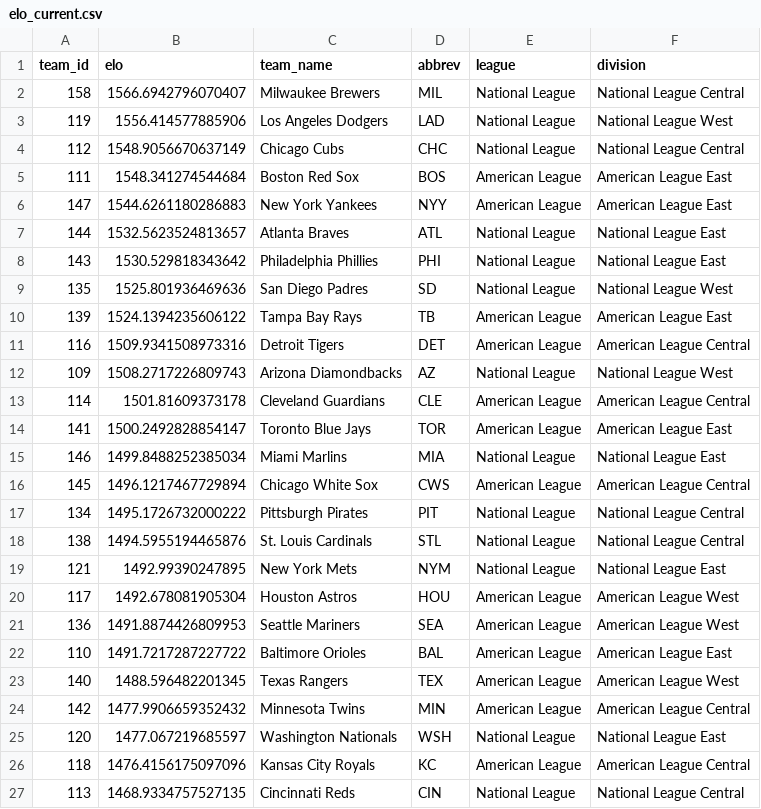
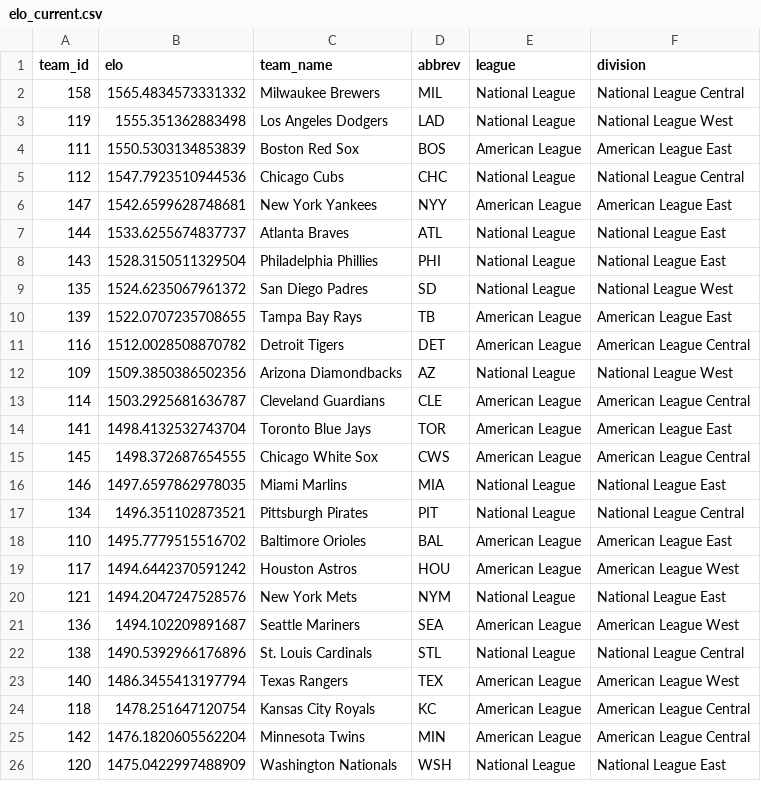
Before and after one commit to JarvisLee511/mlb-playoff-predictor-2026, a CSV file: outputs/elo_current.csv, drawn as a sheet; only a part is shown; the diff covers the shown part only.

```diff
--- a/outputs/elo_current.csv
+++ b/outputs/elo_current.csv
@@ -1,27 +1,26 @@
 team_id,elo,team_name,abbrev,league,division
-158,1566.6942796070407,Milwaukee Brewers,MIL,National League,National League Central
-119,1556.414577885906,Los Angeles Dodgers,LAD,National League,National League West
-112,1548.9056670637149,Chicago Cubs,CHC,National League,National League Central
-111,1548.341274544684,Boston Red Sox,BOS,American League,American League East
-147,1544.6261180286883,New York Yankees,NYY,American League,American League East
-144,1532.5623524813657,Atlanta Braves,ATL,National League,National League East
-143,1530.529818343642,Philadelphia Phillies,PHI,National League,National League East
-135,1525.801936469636,San Diego Padres,SD,National League,National League West
-139,1524.1394235606122,Tampa Bay Rays,TB,American League,American League East
-116,1509.9341508973316,Detroit Tigers,DET,American League,American League Central
-109,1508.2717226809743,Arizona Diamondbacks,AZ,National League,National League West
-114,1501.81609373178,Cleveland Guardians,CLE,American League,American League Central
-141,1500.2492828854147,Toronto Blue Jays,TOR,American League,American League East
-146,1499.8488252385034,Miami Marlins,MIA,National League,National League East
-145,1496.1217467729894,Chicago White Sox,CWS,American League,American League Central
-134,1495.1726732000222,Pittsburgh Pirates,PIT,National League,National League Central
-138,1494.5955194465876,St. Louis Cardinals,STL,National League,National League Central
-121,1492.99390247895,New York Mets,NYM,National League,National League East
-117,1492.678081905304,Houston Astros,HOU,American League,American League West
-136,1491.8874426809953,Seattle Mariners,SEA,American League,American League West
-110,1491.7217287227722,Baltimore Orioles,BAL,American League,American League East
-140,1488.596482201345,Texas Rangers,TEX,American League,American League West
-142,1477.9906659352432,Minnesota Twins,MIN,American League,American League Central
-120,1477.067219685597,Washington Nationals,WSH,National League,National League East
-118,1476.4156175097096,Kansas City Royals,KC,American League,American League Central
-113,1468.9334757527135,Cincinnati Reds,CIN,National League,National League Central
+158,1565.4834573331332,Milwaukee Brewers,MIL,National League,National League Central
+119,1555.351362883498,Los Angeles Dodgers,LAD,National League,National League West
+111,1550.5303134853839,Boston Red Sox,BOS,American League,American League East
+112,1547.7923510944536,Chicago Cubs,CHC,National League,National League Central
+147,1542.6599628748681,New York Yankees,NYY,American League,American League East
+144,1533.6255674837737,Atlanta Braves,ATL,National League,National League East
+143,1528.3150511329504,Philadelphia Phillies,PHI,National League,National League East
+135,1524.6235067961372,San Diego Padres,SD,National League,National League West
+139,1522.0707235708655,Tampa Bay Rays,TB,American League,American League East
+116,1512.0028508870782,Detroit Tigers,DET,American League,American League Central
+109,1509.3850386502356,Arizona Diamondbacks,AZ,National League,National League West
+114,1503.2925681636787,Cleveland Guardians,CLE,American League,American League Central
+141,1498.4132532743704,Toronto Blue Jays,TOR,American League,American League East
+145,1498.372687654555,Chicago White Sox,CWS,American League,American League Central
+146,1497.6597862978035,Miami Marlins,MIA,National League,National League East
+134,1496.351102873521,Pittsburgh Pirates,PIT,National League,National League Central
+110,1495.7779515516702,Baltimore Orioles,BAL,American League,American League East
+117,1494.6442370591242,Houston Astros,HOU,American League,American League West
+121,1494.2047247528576,New York Mets,NYM,National League,National League East
+136,1494.102209891687,Seattle Mariners,SEA,American League,American League West
+138,1490.5392966176896,St. Louis Cardinals,STL,National League,National League Central
+140,1486.3455413197794,Texas Rangers,TEX,American League,American League West
+118,1478.251647120754,Kansas City Royals,KC,American League,American League Central
+142,1476.1820605562204,Minnesota Twins,MIN,American League,American League Central
+120,1475.0422997488909,Washington Nationals,WSH,National League,National League East
```
Also changed, not shown: 1 added row and 4 edited cells elsewhere in this file, data/predictions_log.csv, data/probables.csv, 11 other files.
